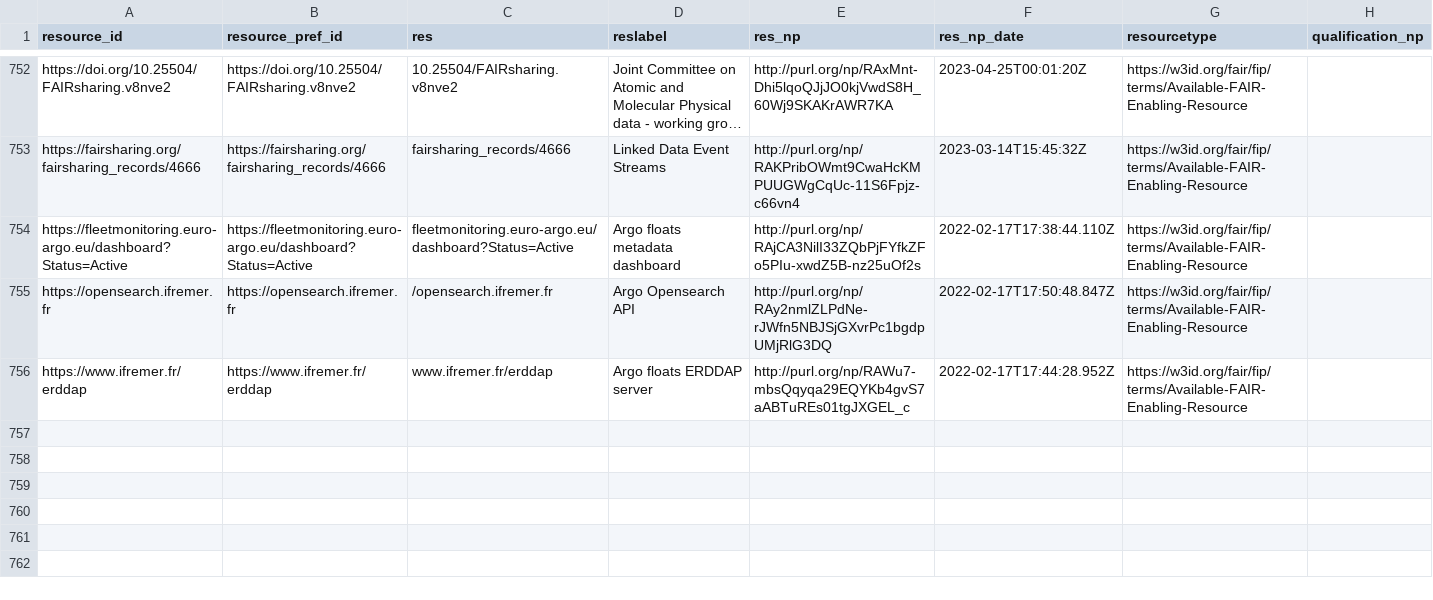
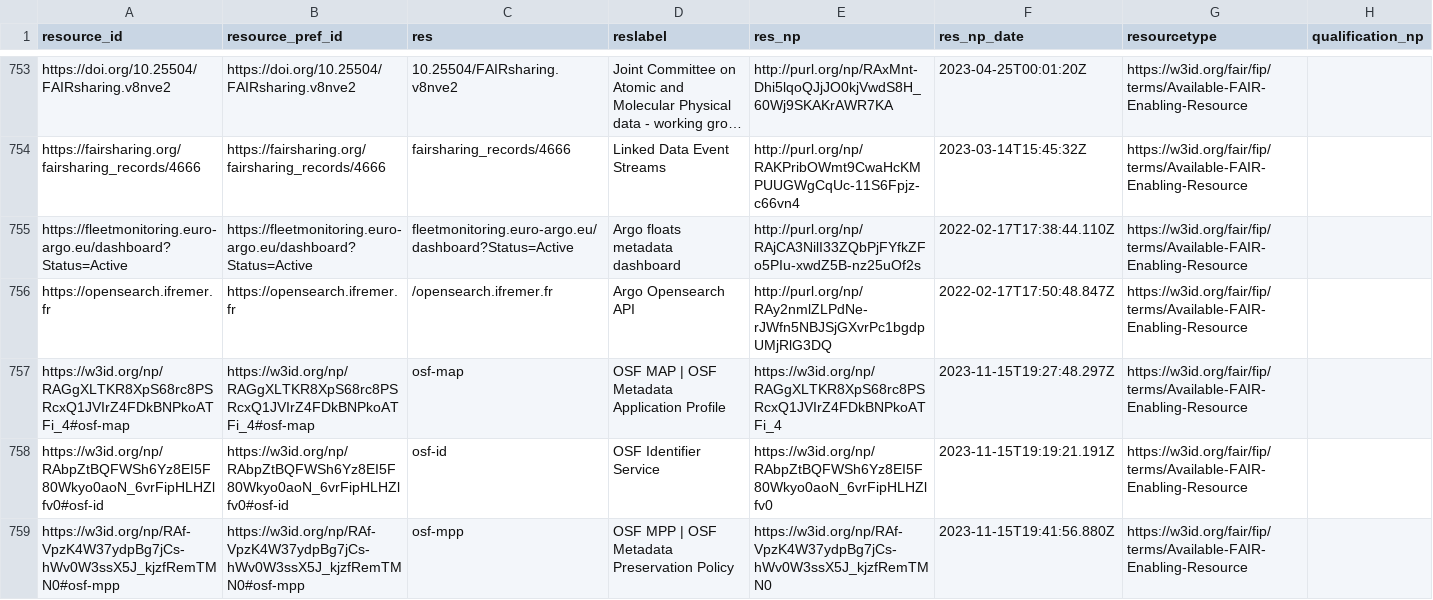
Before and after one commit to peta-pico/dsw-nanopub-api, a CSV file: tables/resource_ids.csv, drawn as a sheet; only a part is shown, gaps mark what is left out; the shorter side is filled out with more unchanged rows; long unchanged cells end in …; the diff covers the shown part only.

```diff
--- a/tables/resource_ids.csv
+++ b/tables/resource_ids.csv
@@ -755 +756,4 @@
 "https://opensearch.ifremer.fr","https://opensearch.ifremer.fr","/opensearch.ifremer.fr","Argo Opensearch API","http://purl.org/np/RAy2nmlZLPdNe-rJWfn5NBJSjGXvrPc1bgdpUMjRlG3DQ",2022-02-17T17:50:48.847Z,"https://w3id.org/fair/fip/terms/Available-FAIR-Enabling-Resource",
+"https://w3id.org/np/RAGgXLTKR8XpS68rc8PSRcxQ1JVIrZ4FDkBNPkoATFi_4#osf-map","https://w3id.org/np/RAGgXLTKR8XpS68rc8PSRcxQ1JVIrZ4FDkBNPkoATFi_4#osf-map","osf-map","OSF MAP | OSF Metadata Application Profile","https://w3id.org/np/RAGgXLTKR8XpS68rc8PSRcxQ1JVIrZ4FDkBNPkoATFi_4",2023-11-15T19:27:48.297Z,"https://w3id.org/fair/fip/terms/Available-FAIR-Enabling-Resource",
+"https://w3id.org/np/RAbpZtBQFWSh6Yz8EI5F80Wkyo0aoN_6vrFipHLHZlfv0#osf-id","https://w3id.org/np/RAbpZtBQFWSh6Yz8EI5F80Wkyo0aoN_6vrFipHLHZlfv0#osf-id","osf-id","OSF Identifier Service","https://w3id.org/np/RAbpZtBQFWSh6Yz8EI5F80Wkyo0aoN_6vrFipHLHZlfv0",2023-11-15T19:19:21.191Z,"https://w3id.org/fair/fip/terms/Available-FAIR-Enabling-Resource",
+"https://w3id.org/np/RAf-VpzK4W37ydpBg7jCs-hWv0W3ssX5J_kjzfRemTMN0#osf-mpp","https://w3id.org/np/RAf-VpzK4W37ydpBg7jCs-hWv0W3ssX5J_kjzfRemTMN0#osf-mpp","osf-mpp","OSF MPP | OSF Metadata Preservation Policy","https://w3id.org/np/RAf-VpzK4W37ydpBg7jCs-hWv0W3ssX5J_kjzfRemTMN0",2023-11-15T19:41:56.880Z,"https://w3id.org/fair/fip/terms/Available-FAIR-Enabling-Resource",
```
Also changed, not shown: 3 added rows and 1 edited cell elsewhere in this file, tables/new_matrix_reduced.csv, tables/resource_ids_duplicates.csv, 2 other files.
